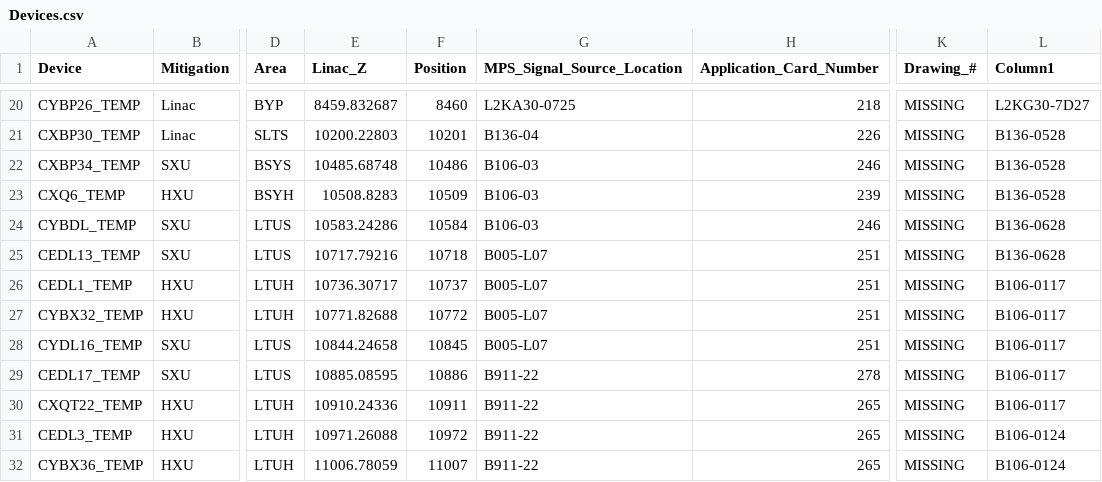
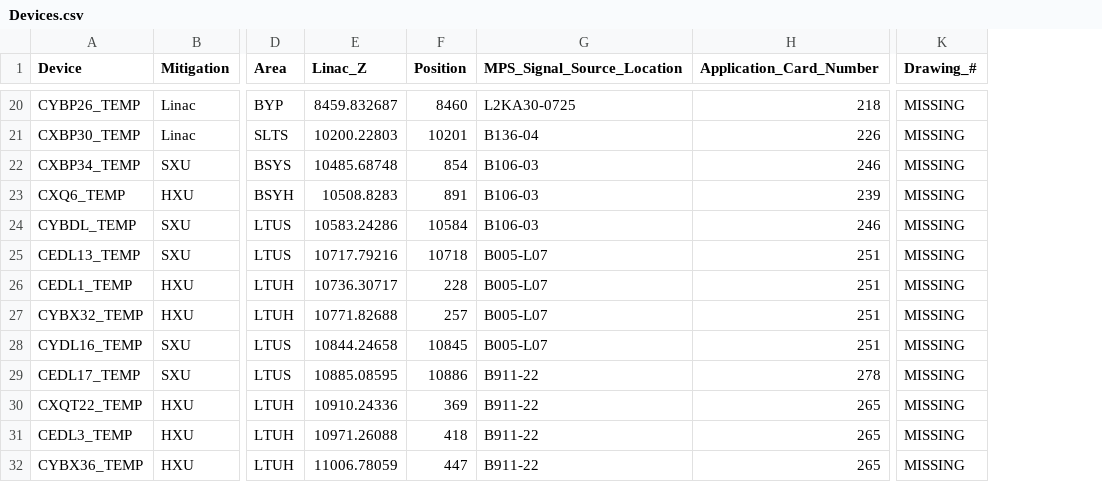
Before and after one commit to slaclab/mps_database, a CSV file: import/TEMP/Devices.csv, drawn as a sheet; only a part is shown, gaps mark what is left out; the diff covers the shown part only; the diff names each change by its address in the sheet, - before the commit and + after, or states it on an @@ line.

```diff
--- a/import/TEMP/Devices.csv
+++ b/import/TEMP/Devices.csv
-column L (Column1), rows 20-32: L2KG30-7D27 | B136-0528 | B136-0528 | B136-0528 | B136-0628 | B136-0628 | B106-0117 | B106-0117 | B106-0117 | B106-0117 | B106-0117 | B106-0124 | B106-0124
-F22 (Position): 10486
+F22 (Position): 854
-F23 (Position): 10509
+F23 (Position): 891
-F26 (Position): 10737
+F26 (Position): 228
-F27 (Position): 10772
+F27 (Position): 257
-F30 (Position): 10911
+F30 (Position): 369
-F31 (Position): 10972
+F31 (Position): 418
-F32 (Position): 11007
+F32 (Position): 447
```
Also changed, not shown: 12 edited cells elsewhere in this file, import/Crates.csv, import/PBLM/Devices.csv, 22 other files.
